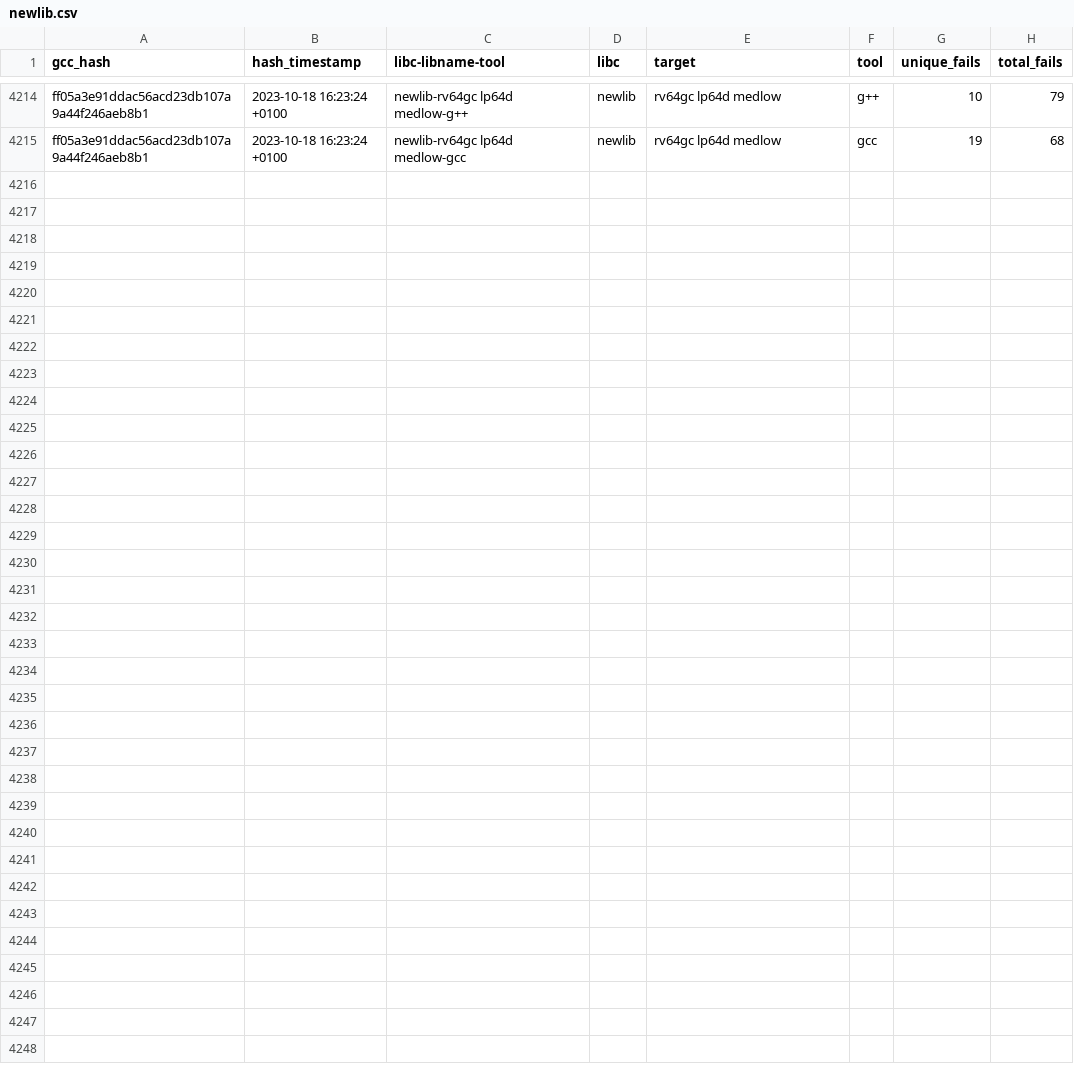
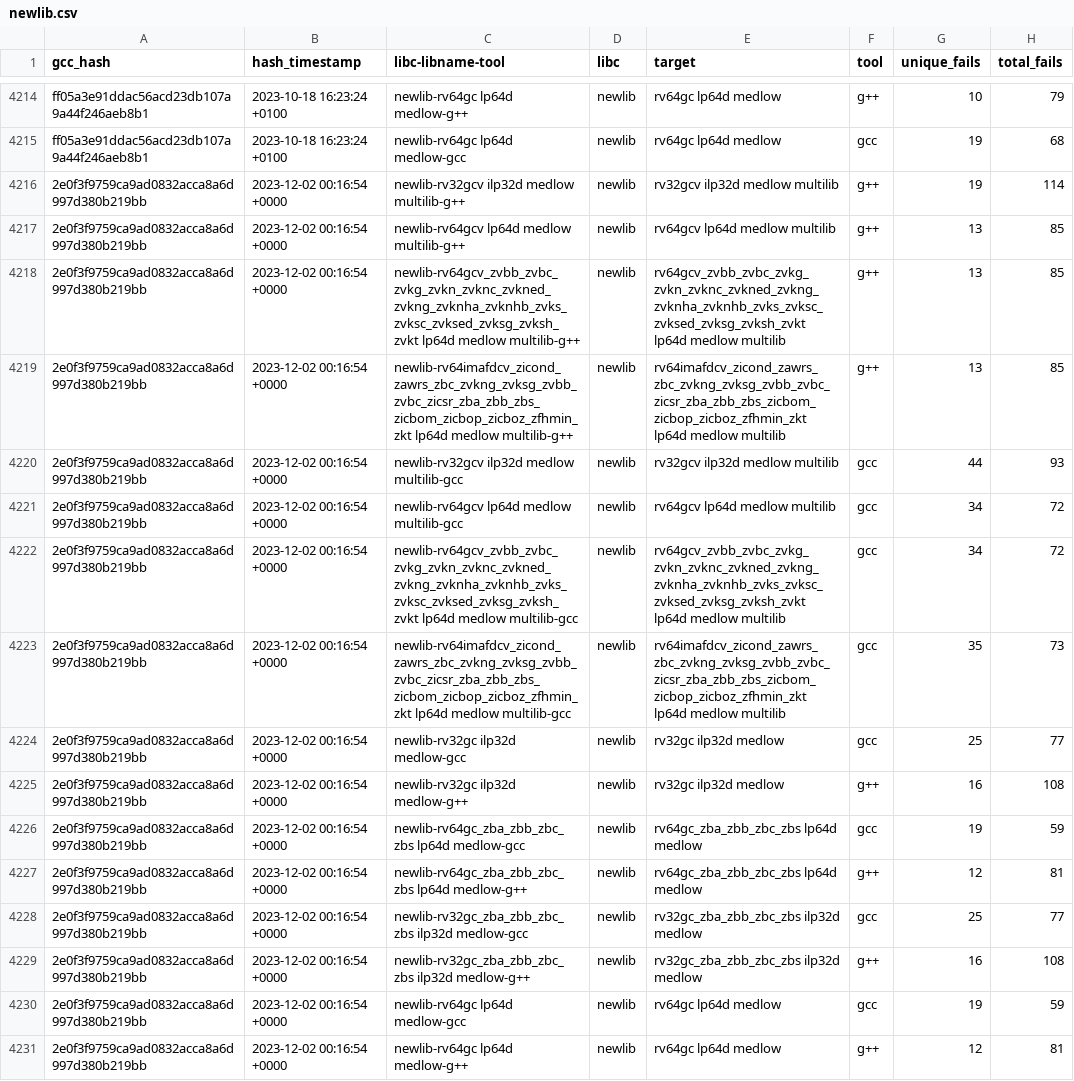
Before and after one commit to patrick-rivos/gcc-postcommit-ci, a CSV file: dashboard/newlib.csv, drawn as a sheet; only a part is shown, gaps mark what is left out; the diff names each change by its address in the sheet, - before the commit and + after, or states it on an @@ line.

Commit message:
CI: Update dashboard with latest runs

```diff
--- a/dashboard/newlib.csv
+++ b/dashboard/newlib.csv
+row 4216: 2e0f3f9759ca9ad0832acca8a6d997d380b219bb | 2023-12-02 00:16:54 +0000 | newlib-rv32gcv ilp32d medlow multilib-g++ | newlib | rv32gcv ilp32d medlow multilib | g++ | 19 | 114
+row 4217: 2e0f3f9759ca9ad0832acca8a6d997d380b219bb | 2023-12-02 00:16:54 +0000 | newlib-rv64gcv lp64d medlow multilib-g++ | newlib | rv64gcv lp64d medlow multilib | g++ | 13 | 85
+row 4218: 2e0f3f9759ca9ad0832acca8a6d997d380b219bb | 2023-12-02 00:16:54 +0000 | newlib-rv64gcv_zvbb_zvbc_zvkg_zvkn_zvknc_zvkned_zvkng_zvknha_zvknhb_zvks_zvksc_zvksed_zvksg_zvksh_zvkt lp64d medlow multilib-g++ | newlib | rv64gcv_zvbb_zvbc_zvkg_zvkn_zvknc_zvkned_zvkng_zvknha_zvknhb_zvks_zvksc_zvksed_zvksg_zvksh_zvkt lp64d medlow multilib | g++ | 13 | 85
+row 4219: 2e0f3f9759ca9ad0832acca8a6d997d380b219bb | 2023-12-02 00:16:54 +0000 | newlib-rv64imafdcv_zicond_zawrs_zbc_zvkng_zvksg_zvbb_zvbc_zicsr_zba_zbb_zbs_zicbom_zicbop_zicboz_zfhmin_zkt lp64d medlow multilib-g++ | newlib | rv64imafdcv_zicond_zawrs_zbc_zvkng_zvksg_zvbb_zvbc_zicsr_zba_zbb_zbs_zicbom_zicbop_zicboz_zfhmin_zkt lp64d medlow multilib | g++ | 13 | 85
+row 4220: 2e0f3f9759ca9ad0832acca8a6d997d380b219bb | 2023-12-02 00:16:54 +0000 | newlib-rv32gcv ilp32d medlow multilib-gcc | newlib | rv32gcv ilp32d medlow multilib | gcc | 44 | 93
+row 4221: 2e0f3f9759ca9ad0832acca8a6d997d380b219bb | 2023-12-02 00:16:54 +0000 | newlib-rv64gcv lp64d medlow multilib-gcc | newlib | rv64gcv lp64d medlow multilib | gcc | 34 | 72
+row 4222: 2e0f3f9759ca9ad0832acca8a6d997d380b219bb | 2023-12-02 00:16:54 +0000 | newlib-rv64gcv_zvbb_zvbc_zvkg_zvkn_zvknc_zvkned_zvkng_zvknha_zvknhb_zvks_zvksc_zvksed_zvksg_zvksh_zvkt lp64d medlow multilib-gcc | newlib | rv64gcv_zvbb_zvbc_zvkg_zvkn_zvknc_zvkned_zvkng_zvknha_zvknhb_zvks_zvksc_zvksed_zvksg_zvksh_zvkt lp64d medlow multilib | gcc | 34 | 72
+row 4223: 2e0f3f9759ca9ad0832acca8a6d997d380b219bb | 2023-12-02 00:16:54 +0000 | newlib-rv64imafdcv_zicond_zawrs_zbc_zvkng_zvksg_zvbb_zvbc_zicsr_zba_zbb_zbs_zicbom_zicbop_zicboz_zfhmin_zkt lp64d medlow multilib-gcc | newlib | rv64imafdcv_zicond_zawrs_zbc_zvkng_zvksg_zvbb_zvbc_zicsr_zba_zbb_zbs_zicbom_zicbop_zicboz_zfhmin_zkt lp64d medlow multilib | gcc | 35 | 73
+row 4224: 2e0f3f9759ca9ad0832acca8a6d997d380b219bb | 2023-12-02 00:16:54 +0000 | newlib-rv32gc ilp32d medlow-gcc | newlib | rv32gc ilp32d medlow | gcc | 25 | 77
+row 4225: 2e0f3f9759ca9ad0832acca8a6d997d380b219bb | 2023-12-02 00:16:54 +0000 | newlib-rv32gc ilp32d medlow-g++ | newlib | rv32gc ilp32d medlow | g++ | 16 | 108
+row 4226: 2e0f3f9759ca9ad0832acca8a6d997d380b219bb | 2023-12-02 00:16:54 +0000 | newlib-rv64gc_zba_zbb_zbc_zbs lp64d medlow-gcc | newlib | rv64gc_zba_zbb_zbc_zbs lp64d medlow | gcc | 19 | 59
+row 4227: 2e0f3f9759ca9ad0832acca8a6d997d380b219bb | 2023-12-02 00:16:54 +0000 | newlib-rv64gc_zba_zbb_zbc_zbs lp64d medlow-g++ | newlib | rv64gc_zba_zbb_zbc_zbs lp64d medlow | g++ | 12 | 81
+row 4228: 2e0f3f9759ca9ad0832acca8a6d997d380b219bb | 2023-12-02 00:16:54 +0000 | newlib-rv32gc_zba_zbb_zbc_zbs ilp32d medlow-gcc | newlib | rv32gc_zba_zbb_zbc_zbs ilp32d medlow | gcc | 25 | 77
+row 4229: 2e0f3f9759ca9ad0832acca8a6d997d380b219bb | 2023-12-02 00:16:54 +0000 | newlib-rv32gc_zba_zbb_zbc_zbs ilp32d medlow-g++ | newlib | rv32gc_zba_zbb_zbc_zbs ilp32d medlow | g++ | 16 | 108
+row 4230: 2e0f3f9759ca9ad0832acca8a6d997d380b219bb | 2023-12-02 00:16:54 +0000 | newlib-rv64gc lp64d medlow-gcc | newlib | rv64gc lp64d medlow | gcc | 19 | 59
+row 4231: 2e0f3f9759ca9ad0832acca8a6d997d380b219bb | 2023-12-02 00:16:54 +0000 | newlib-rv64gc lp64d medlow-g++ | newlib | rv64gc lp64d medlow | g++ | 12 | 81
```
Also changed, not shown: 20 other files.
